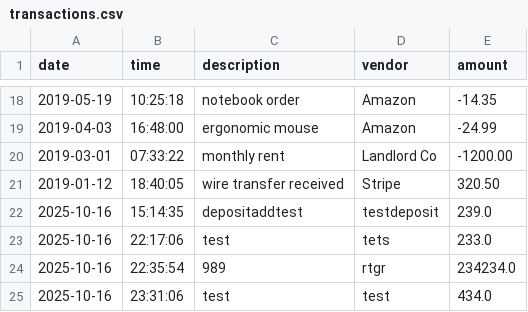
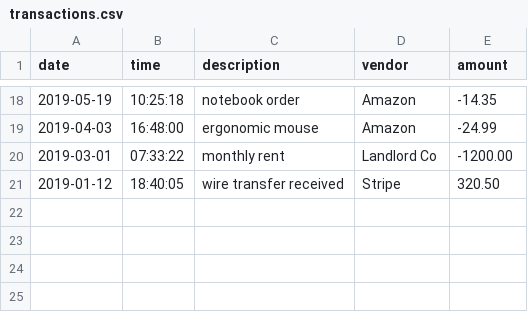
Before and after one commit to alizashub/capstone-1, a CSV file: src/main/resources/transactions.csv, drawn as a sheet; only a part is shown, gaps mark what is left out; the diff names each change by its address in the sheet, - before the commit and + after, or states it on an @@ line.

```diff
--- a/src/main/resources/transactions.csv
+++ b/src/main/resources/transactions.csv
-row 22: 2025-10-16 | 15:14:35 | depositaddtest | testdeposit | 239.0
-row 23: 2025-10-16 | 22:17:06 | test | tets | 233.0
-row 24: 2025-10-16 | 22:35:54 | 989 | rtgr | 234234.0
-row 25: 2025-10-16 | 23:31:06 | test | test | 434.0
```
Also changed, not shown: 2 other files.
